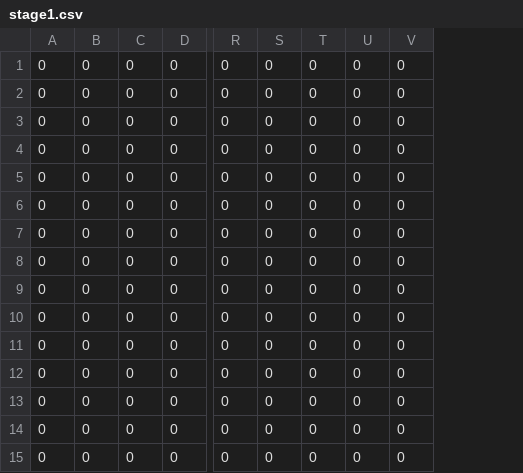
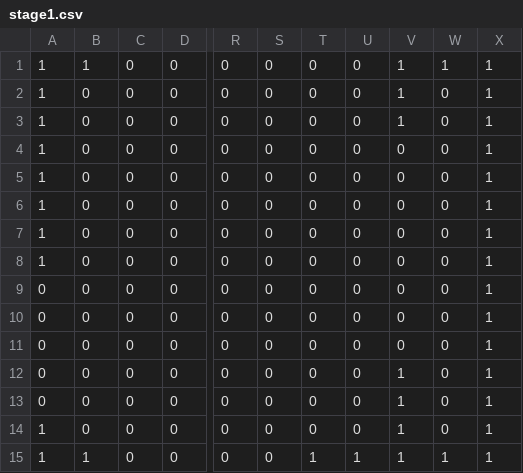
Before and after one commit to yoshizawa-katsuya/YKEngine, a CSV file: projects/resources/csv/stage1.csv, drawn as a sheet; only a part is shown, gaps mark what is left out; addresses are those after the commit; the diff names each change by its address in the sheet, - before the commit and + after, or states it on an @@ line.

```diff
--- a/projects/resources/csv/stage1.csv
+++ b/projects/resources/csv/stage1.csv
+column V, rows 1-15: 1 | 1 | 1 | 0 | 0 | 0 | 0 | 0 | 0 | 0 | 0 | 1 | 1 | 1 | 1
+column X, rows 1-15: all 1
-A1:A8: 0
+A1:A8: 1
-B1: 0
+B1: 1
-W1: 0
+W1: 1
-A14:A15: 0
+A14:A15: 1
-B15: 0
+B15: 1
-T15: 0
+T15: 1
-U15: 0
+U15: 1
-W15: 0
+W15: 1
```
Also changed, not shown: 17 other files.
